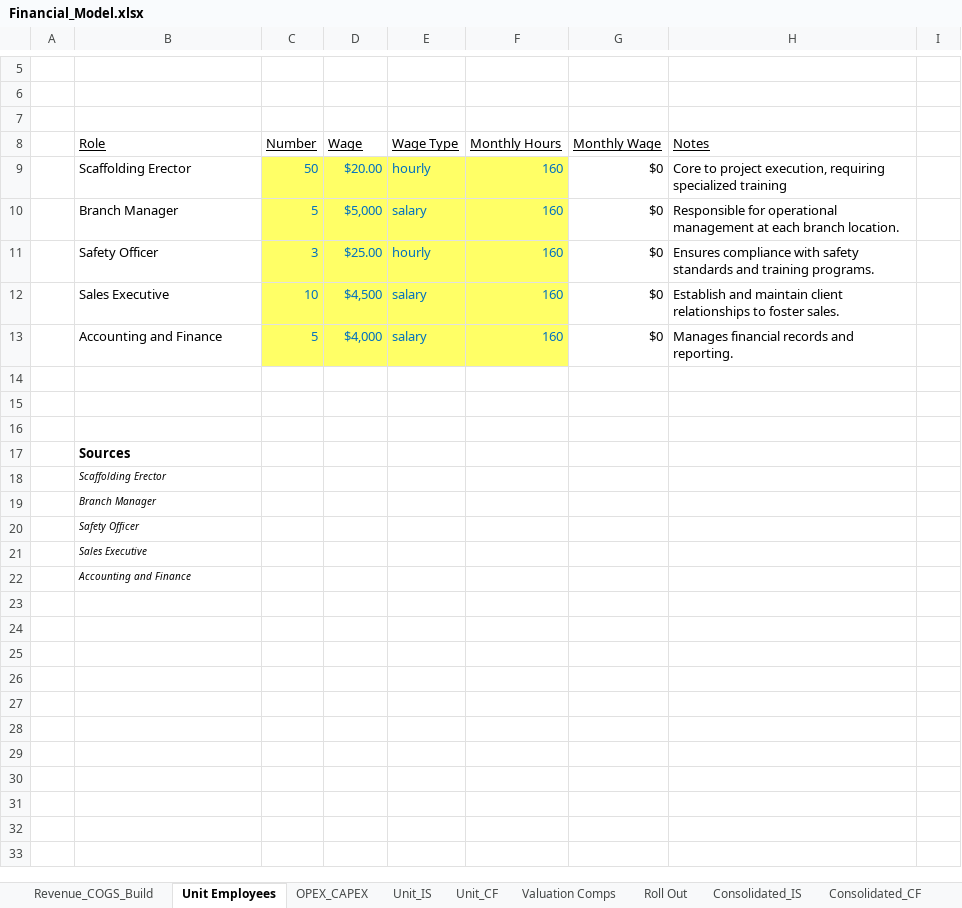
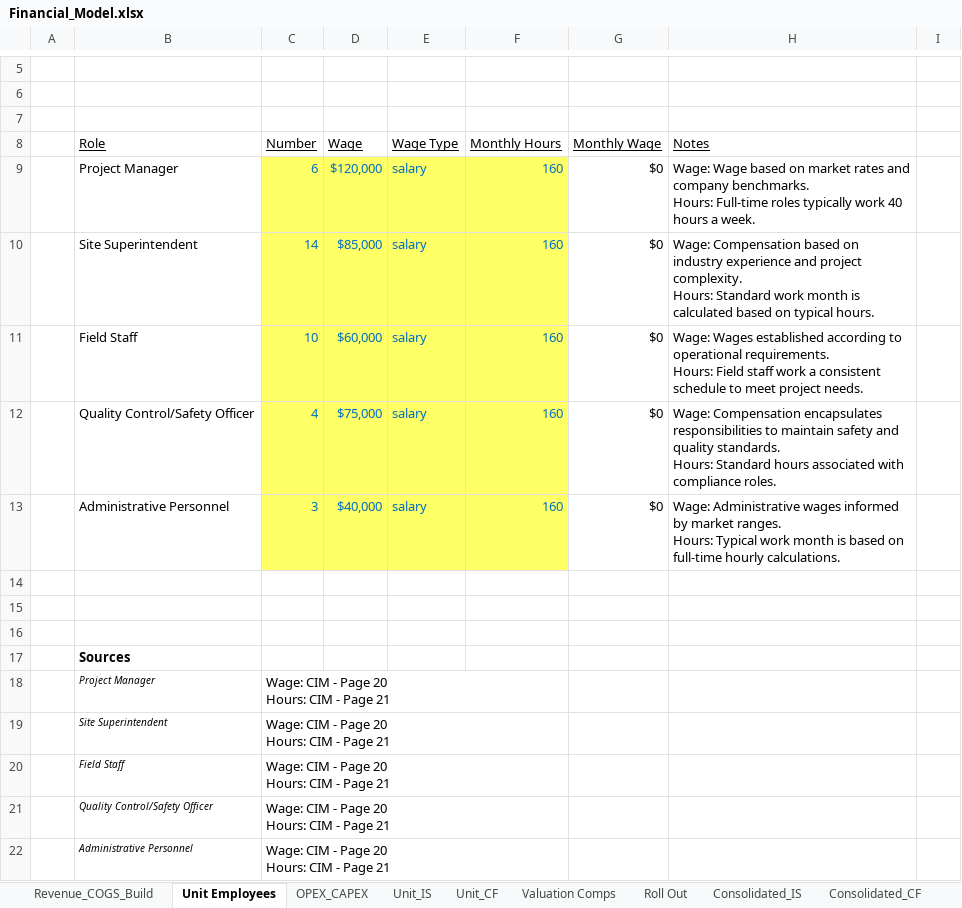
Before and after one commit to mikegustafsonchicago/AutoFinModel, an Excel workbook: outputs/Financial_Model.xlsx, sheet Unit Employees, drawn as a sheet; only a part is shown, gaps mark what is left out; values as stored, in another font and other column widths than the file's, no borders; removed rows and columns are numbered as before the commit, all else as after; rows hold the shown columns only; ↵ is a line break in a cell; the diff names each change by its address in the sheet, - before the commit and + after, or states it on an @@ line.

```diff
--- a/outputs/Financial_Model.xlsx (sheet Unit Employees)
+++ b/outputs/Financial_Model.xlsx (sheet Unit Employees)
-B9: Scaffolding Erector
+B9: Project Manager
-C9: 50
+C9: 6
-D9: $20.00
+D9: $120,000
-E9: hourly
+E9: salary
-H9: Core to project execution, requiring specialized training
+H9: Wage: Wage based on market rates and company benchmarks. ↵ Hours: Full-time roles typically work 40 hours a week.
-B10: Branch Manager
+B10: Site Superintendent
-C10: 5
+C10: 14
-D10: $5,000
+D10: $85,000
-H10: Responsible for operational management at each branch location.
+H10: Wage: Compensation based on industry experience and project complexity. ↵ Hours: Standard work month is calculated based on typical hours.
-B11: Safety Officer
+B11: Field Staff
-C11: 3
+C11: 10
-D11: $25.00
+D11: $60,000
-E11: hourly
+E11: salary
-H11: Ensures compliance with safety standards and training programs.
+H11: Wage: Wages established according to operational requirements. ↵ Hours: Field staff work a consistent schedule to meet project needs.
-B12: Sales Executive
+B12: Quality Control/Safety Officer
-C12: 10
+C12: 4
-D12: $4,500
+D12: $75,000
-H12: Establish and maintain client relationships to foster sales.
+H12: Wage: Compensation encapsulates responsibilities to maintain safety and quality standards. ↵ Hours: Standard hours associated with compliance roles.
-B13: Accounting and Finance
+B13: Administrative Personnel
-C13: 5
+C13: 3
-D13: $4,000
+D13: $40,000
-H13: Manages financial records and reporting.
+H13: Wage: Administrative wages informed by market ranges. ↵ Hours: Typical work month is based on full-time hourly calculations.
-row 18:  | Scaffolding Erector
-row 19:  | Branch Manager
-row 20:  | Safety Officer
-row 21:  | Sales Executive
-row 22:  | Accounting and Finance
+row 18:  | Project Manager | Wage: CIM - Page 20 ↵ Hours: CIM - Page 21
+row 19:  | Site Superintendent | Wage: CIM - Page 20 ↵ Hours: CIM - Page 21
+row 20:  | Field Staff | Wage: CIM - Page 20 ↵ Hours: CIM - Page 21
+row 21:  | Quality Control/Safety Officer | Wage: CIM - Page 20 ↵ Hours: CIM - Page 21
+row 22:  | Administrative Personnel | Wage: CIM - Page 20 ↵ Hours: CIM - Page 21
```
Also changed, not shown: sheet Roll Out, sheet Valuation Comps, sheet Revenue_COGS_Build, sheet OPEX_CAPEX, sheet Cell_Reference_Debug, sheet Unit_IS, 1 more sheet, formulas that keep their value, 25 other files.
